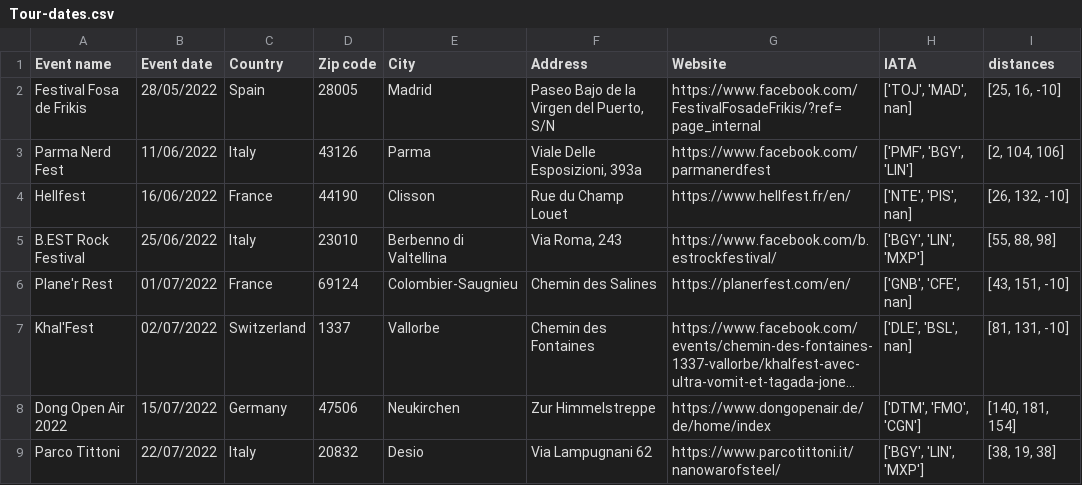
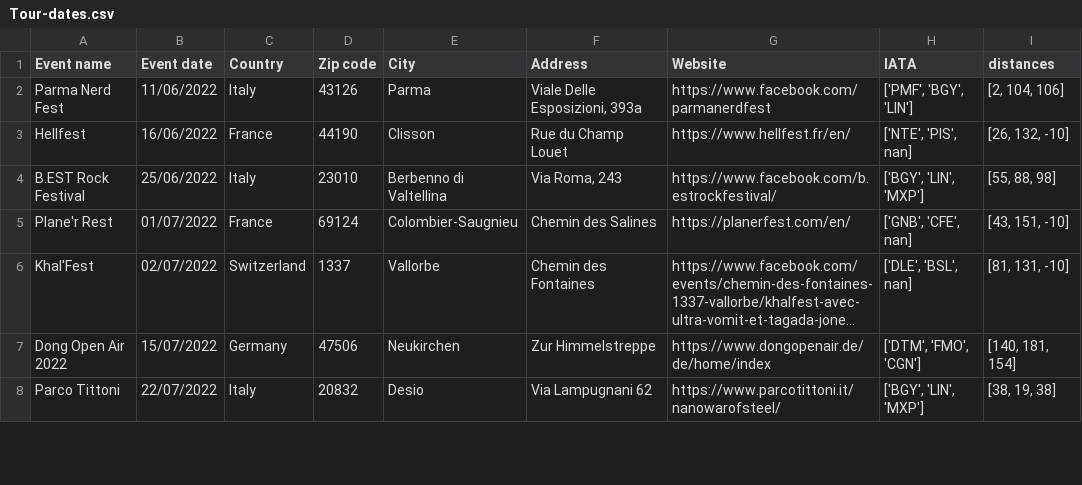
Before and after one commit to EdoardoCarlesi/tour_manager, a CSV file: data/Tour-dates.csv, drawn as a sheet; only a part is shown; long unchanged cells end in ….

```diff
--- a/data/Tour-dates.csv
+++ b/data/Tour-dates.csv
@@ -1,3 +1,2 @@
 Event name,Event date,Country,Zip code,City,Address,Website,IATA,distances
-Festival Fosa de Frikis,28/05/2022,Spain,28005,Madrid,"Paseo Bajo de la Virgen del Puerto, S/N",https://www.facebook.com/FestivalFosadeFrikis/?ref=page_internal,"['TOJ', 'MAD', nan]","[25, 16, -10]"
 Parma Nerd Fest,11/06/2022,Italy,43126,Parma,"Viale Delle Esposizioni, 393a",https://www.facebook.com/parmanerdfest,"['PMF', 'BGY', 'LIN']","[2, 104, 106]"
```
Also changed, not shown: 1 other file.
